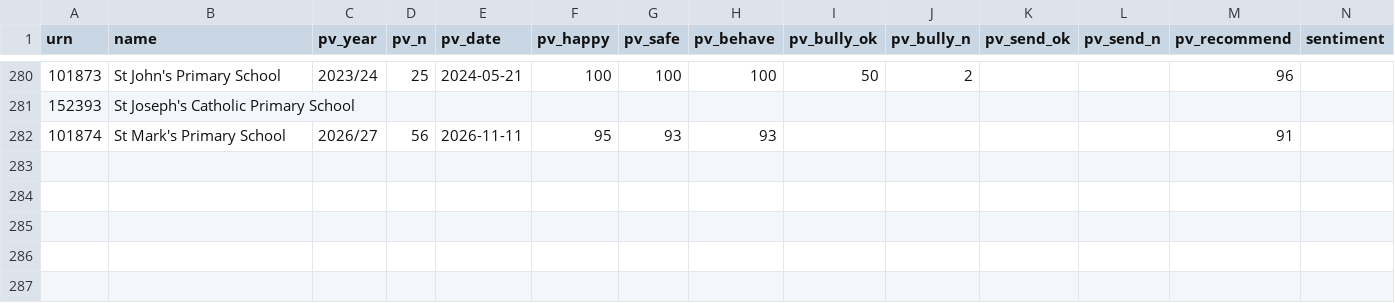
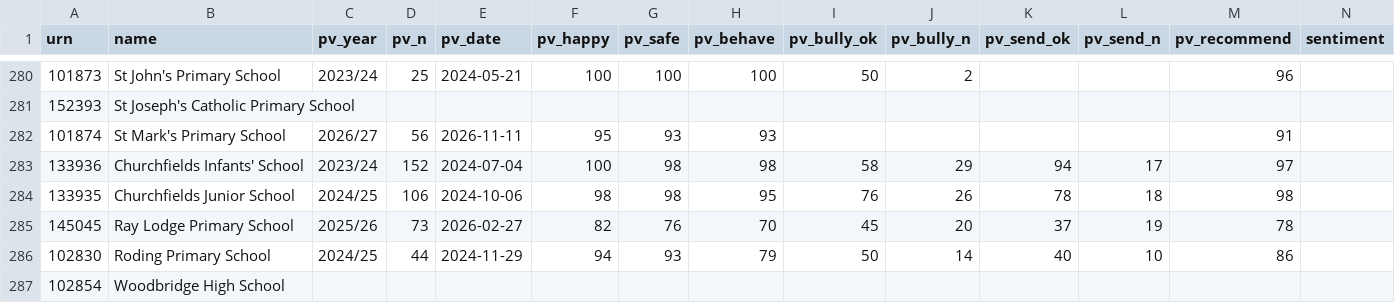
Before and after one commit to sosergio/london-2028, a CSV file: data/school_views.csv, drawn as a sheet; only a part is shown, gaps mark what is left out; rows hold the shown columns only; the diff names each change by its address in the sheet, - before the commit and + after, or states it on an @@ line.

```diff
--- a/data/school_views.csv
+++ b/data/school_views.csv
+row 283: 133936 | Churchfields Infants' School | 2023/24 | 152 | 2024-07-04 | 100 | 98 | 98 | 58 | 29 | 94 | 17 | 97
+row 284: 133935 | Churchfields Junior School | 2024/25 | 106 | 2024-10-06 | 98 | 98 | 95 | 76 | 26 | 78 | 18 | 98
+row 285: 145045 | Ray Lodge Primary School | 2025/26 | 73 | 2026-02-27 | 82 | 76 | 70 | 45 | 20 | 37 | 19 | 78
+row 286: 102830 | Roding Primary School | 2024/25 | 44 | 2024-11-29 | 94 | 93 | 79 | 50 | 14 | 40 | 10 | 86
+row 287: 102854 | Woodbridge High School
```
Also changed, not shown: data/areas.csv, data/crime_subareas.csv, 11 other files.
